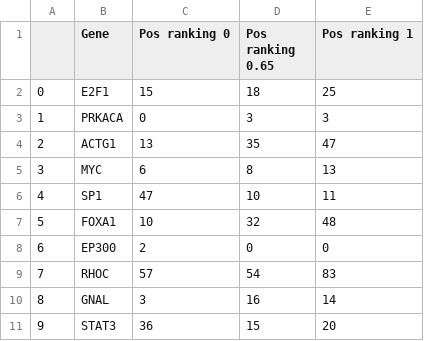
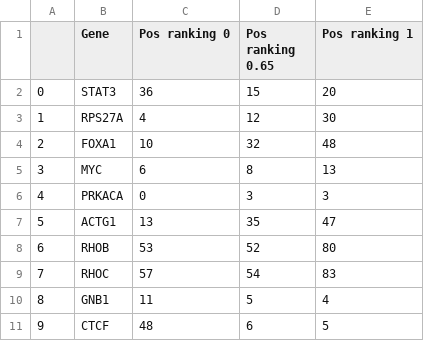
Before and after one commit to dmartmillan/OMEN, a CSV file: new_data/plots_ranks/Overlap_between_all_the_Equal_section_corrected.csv, drawn as a sheet; only a part is shown; the diff covers the shown part only.

Commit message:
more plots

```diff
--- a/new_data/plots_ranks/Overlap_between_all_the_Equal_section_corrected.csv
+++ b/new_data/plots_ranks/Overlap_between_all_the_Equal_section_corrected.csv
@@ -1,11 +1,11 @@
 ,Gene,Pos ranking 0,Pos ranking 0.65,Pos ranking 1
-0,E2F1,15,18,25
-1,PRKACA,0,3,3
-2,ACTG1,13,35,47
+0,STAT3,36,15,20
+1,RPS27A,4,12,30
+2,FOXA1,10,32,48
 3,MYC,6,8,13
-4,SP1,47,10,11
-5,FOXA1,10,32,48
-6,EP300,2,0,0
+4,PRKACA,0,3,3
+5,ACTG1,13,35,47
+6,RHOB,53,52,80
 7,RHOC,57,54,83
-8,GNAL,3,16,14
-9,STAT3,36,15,20
+8,GNB1,11,5,4
+9,CTCF,48,6,5
```
Also changed, not shown: 28 edited cells elsewhere in this file, new_data/plots_ranks/Overlap_between_all_the_Equal_section_corrected_non_aggr.csv, new_data/plots_ranks/network8_Overlap_between_all_the_Equal_section_corrected.csv, 14 other files.
